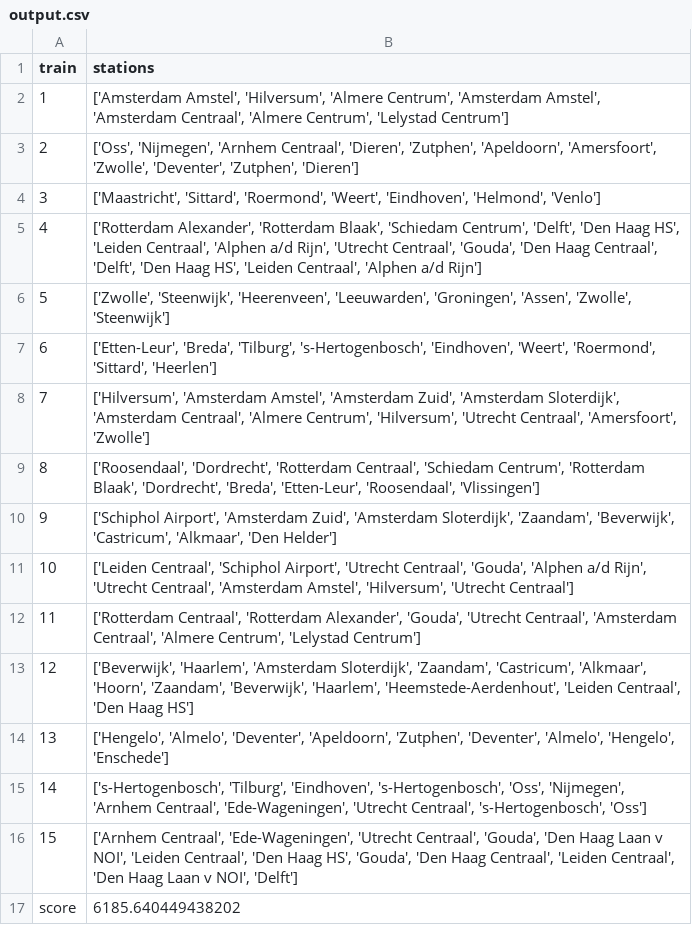
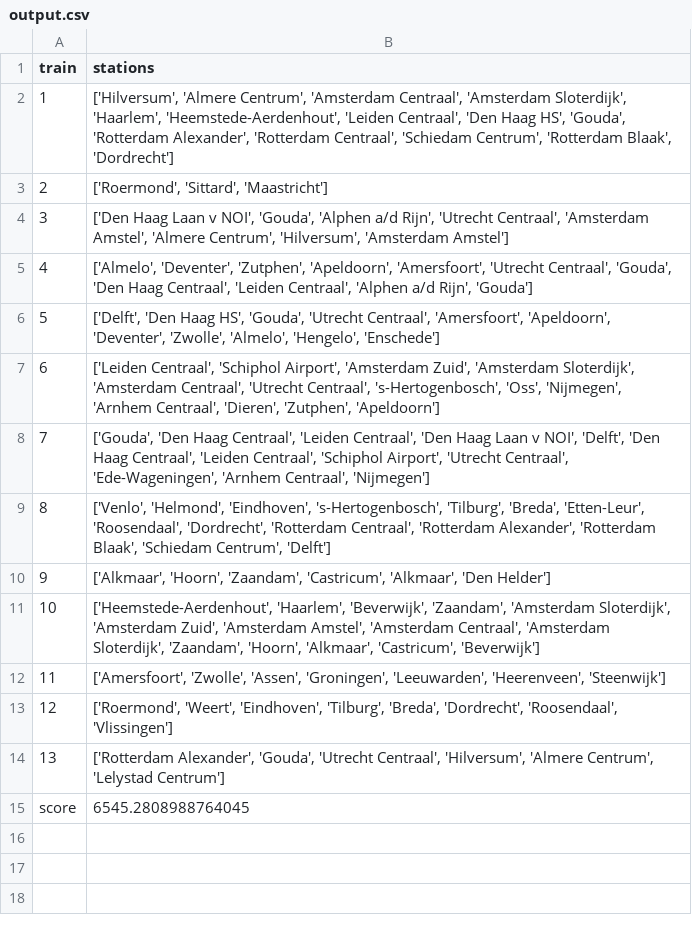
Before and after one commit to Oooodette/Kedeng-Kedeng, a CSV file: output.csv, drawn as a sheet; the diff names each change by its address in the sheet, - before the commit and + after, or states it on an @@ line.

```diff
--- a/output.csv
+++ b/output.csv
-B2 (stations): ['Amsterdam Amstel', 'Hilversum', 'Almere Centrum', 'Amsterdam Amstel', 'Amsterdam Centraal', 'Almere Centrum', 'Lelystad Centrum']
+B2 (stations): ['Hilversum', 'Almere Centrum', 'Amsterdam Centraal', 'Amsterdam Sloterdijk', 'Haarlem', 'Heemstede-Aerdenhout', 'Leiden Centraal', 'Den Haag HS', 'Gouda', 'Rotterdam Alexander', 'Rotterdam Centraal', 'Schiedam Centrum', 'Rotterdam Blaak', 'Dordrecht']
-B3 (stations): ['Oss', 'Nijmegen', 'Arnhem Centraal', 'Dieren', 'Zutphen', 'Apeldoorn', 'Amersfoort', 'Zwolle', 'Deventer', 'Zutphen', 'Dieren']
+B3 (stations): ['Roermond', 'Sittard', 'Maastricht']
-B4 (stations): ['Maastricht', 'Sittard', 'Roermond', 'Weert', 'Eindhoven', 'Helmond', 'Venlo']
+B4 (stations): ['Den Haag Laan v NOI', 'Gouda', 'Alphen a/d Rijn', 'Utrecht Centraal', 'Amsterdam Amstel', 'Almere Centrum', 'Hilversum', 'Amsterdam Amstel']
-B5 (stations): ['Rotterdam Alexander', 'Rotterdam Blaak', 'Schiedam Centrum', 'Delft', 'Den Haag HS', 'Leiden Centraal', 'Alphen a/d Rijn', 'Utrecht Centraal', 'Gouda', 'Den Haag Centraal', 'Delft', 'Den Haag HS', 'Leiden Centraal', 'Alphen a/d Rijn']
+B5 (stations): ['Almelo', 'Deventer', 'Zutphen', 'Apeldoorn', 'Amersfoort', 'Utrecht Centraal', 'Gouda', 'Den Haag Centraal', 'Leiden Centraal', 'Alphen a/d Rijn', 'Gouda']
-B6 (stations): ['Zwolle', 'Steenwijk', 'Heerenveen', 'Leeuwarden', 'Groningen', 'Assen', 'Zwolle', 'Steenwijk']
+B6 (stations): ['Delft', 'Den Haag HS', 'Gouda', 'Utrecht Centraal', 'Amersfoort', 'Apeldoorn', 'Deventer', 'Zwolle', 'Almelo', 'Hengelo', 'Enschede']
-B7 (stations): ['Etten-Leur', 'Breda', 'Tilburg', 's-Hertogenbosch', 'Eindhoven', 'Weert', 'Roermond', 'Sittard', 'Heerlen']
+B7 (stations): ['Leiden Centraal', 'Schiphol Airport', 'Amsterdam Zuid', 'Amsterdam Sloterdijk', 'Amsterdam Centraal', 'Utrecht Centraal', 's-Hertogenbosch', 'Oss', 'Nijmegen', 'Arnhem Centraal', 'Dieren', 'Zutphen', 'Apeldoorn']
-B8 (stations): ['Hilversum', 'Amsterdam Amstel', 'Amsterdam Zuid', 'Amsterdam Sloterdijk', 'Amsterdam Centraal', 'Almere Centrum', 'Hilversum', 'Utrecht Centraal', 'Amersfoort', 'Zwolle']
+B8 (stations): ['Gouda', 'Den Haag Centraal', 'Leiden Centraal', 'Den Haag Laan v NOI', 'Delft', 'Den Haag Centraal', 'Leiden Centraal', 'Schiphol Airport', 'Utrecht Centraal', 'Ede-Wageningen', 'Arnhem Centraal', 'Nijmegen']
-B9 (stations): ['Roosendaal', 'Dordrecht', 'Rotterdam Centraal', 'Schiedam Centrum', 'Rotterdam Blaak', 'Dordrecht', 'Breda', 'Etten-Leur', 'Roosendaal', 'Vlissingen']
+B9 (stations): ['Venlo', 'Helmond', 'Eindhoven', 's-Hertogenbosch', 'Tilburg', 'Breda', 'Etten-Leur', 'Roosendaal', 'Dordrecht', 'Rotterdam Centraal', 'Rotterdam Alexander', 'Rotterdam Blaak', 'Schiedam Centrum', 'Delft']
-B10 (stations): ['Schiphol Airport', 'Amsterdam Zuid', 'Amsterdam Sloterdijk', 'Zaandam', 'Beverwijk', 'Castricum', 'Alkmaar',…
+B10 (stations): ['Alkmaar', 'Hoorn', 'Zaandam', 'Castricum', 'Alkmaar',…
-B11 (stations): ['Leiden Centraal', 'Schiphol Airport', 'Utrecht Centraal', 'Gouda', 'Alphen a/d Rijn', 'Utrecht Centraal', 'Amsterdam Amstel', 'Hilversum', 'Utrecht Centraal']
+B11 (stations): ['Heemstede-Aerdenhout', 'Haarlem', 'Beverwijk', 'Zaandam', 'Amsterdam Sloterdijk', 'Amsterdam Zuid', 'Amsterdam Amstel', 'Amsterdam Centraal', 'Amsterdam Sloterdijk', 'Zaandam', 'Hoorn', 'Alkmaar', 'Castricum', 'Beverwijk']
-B12 (stations): ['Rotterdam Centraal', 'Rotterdam Alexander', 'Gouda', 'Utrecht Centraal', 'Amsterdam Centraal', 'Almere Centrum', 'Lelystad Centrum']
+B12 (stations): ['Amersfoort', 'Zwolle', 'Assen', 'Groningen', 'Leeuwarden', 'Heerenveen', 'Steenwijk']
-B13 (stations): ['Beverwijk', 'Haarlem', 'Amsterdam Sloterdijk', 'Zaandam', 'Castricum', 'Alkmaar', 'Hoorn', 'Zaandam', 'Beverwijk', 'Haarlem', 'Heemstede-Aerdenhout', 'Leiden Centraal', 'Den Haag HS']
+B13 (stations): ['Roermond', 'Weert', 'Eindhoven', 'Tilburg', 'Breda', 'Dordrecht', 'Roosendaal', 'Vlissingen']
-B14 (stations): ['Hengelo', 'Almelo', 'Deventer', 'Apeldoorn', 'Zutphen', 'Deventer', 'Almelo', 'Hengelo', 'Enschede']
+B14 (stations): ['Rotterdam Alexander', 'Gouda', 'Utrecht Centraal', 'Hilversum', 'Almere Centrum', 'Lelystad Centrum']
@@ column A (train) renumbered in row 15 @@
-B15 (stations): ['s-Hertogenbosch', 'Tilburg', 'Eindhoven', 's-Hertogenbosch', 'Oss', 'Nijmegen', 'Arnhem Centraal', 'Ede-Wageningen', 'Utrecht Centraal', 's-Hertogenbosch', 'Oss']
+B15 (stations): 6545.2808988764045
-row 16: 15 | ['Arnhem Centraal', 'Ede-Wageningen', 'Utrecht Centraal', 'Gouda', 'Den Haag Laan v NOI', 'Leiden Centraal', 'Den Haag HS', 'Gouda', 'Den Haag Centraal', 'Leiden Centraal', 'Den Haag Laan v NOI', 'Delft']
-row 17: score | 6185.640449438202
```
Also changed, not shown: 3 other files.
